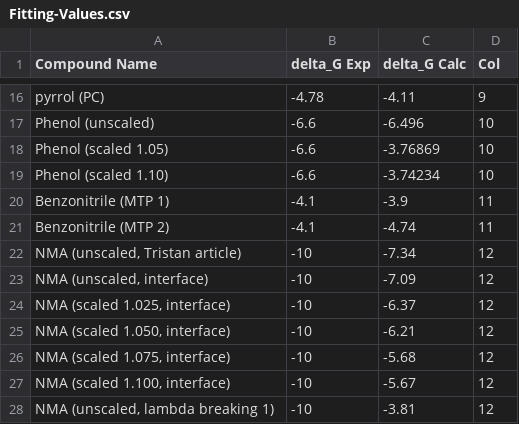
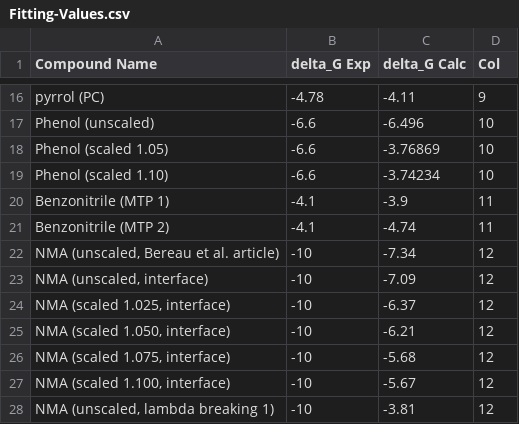
Before and after one commit to MMunibas/FittingWizardWeb, a CSV file: Fitting-Values.csv, drawn as a sheet; only a part is shown, gaps mark what is left out.

```diff
--- a/Fitting-Values.csv
+++ b/Fitting-Values.csv
@@ -21,3 +21,3 @@ Benzonitrile (MTP 1),-4.1,-3.9,11
 Benzonitrile (MTP 2),-4.1,-4.74,11
-"NMA (unscaled, Tristan article)",-10,-7.34,12
+"NMA (unscaled, Bereau et al. article)",-10,-7.34,12
 "NMA (unscaled, interface)",-10,-7.09,12
```
Also changed, not shown: 2 other files.
